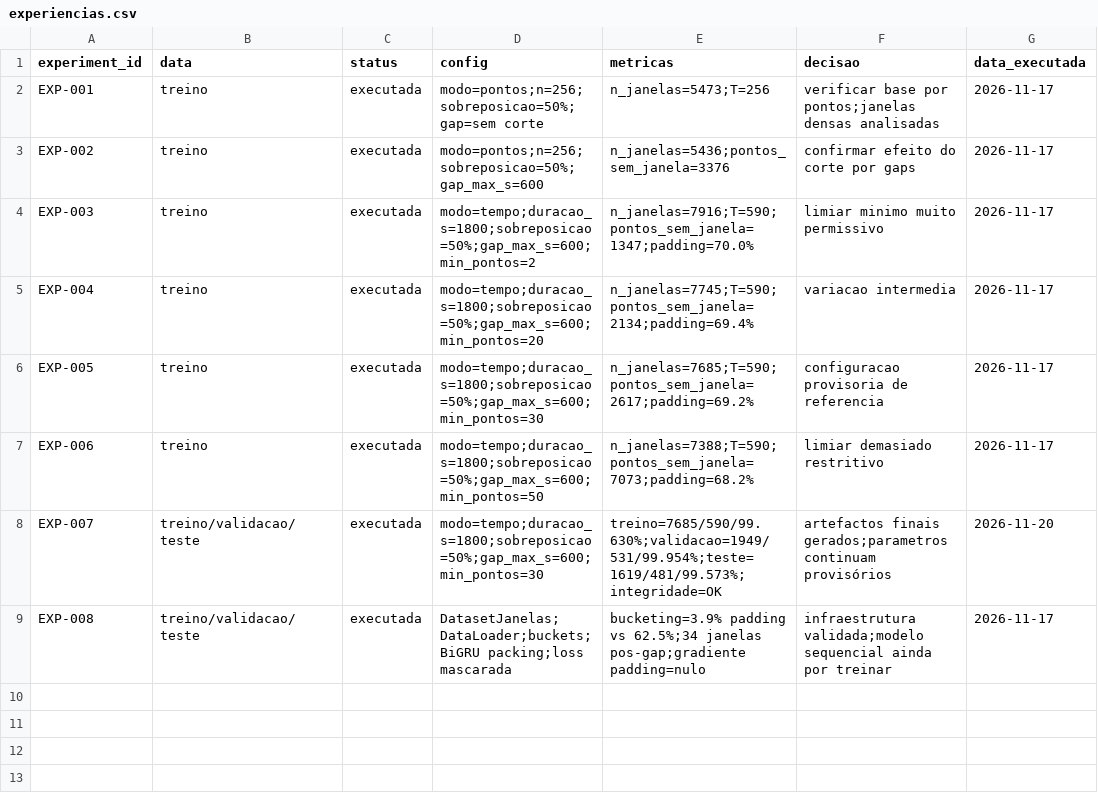
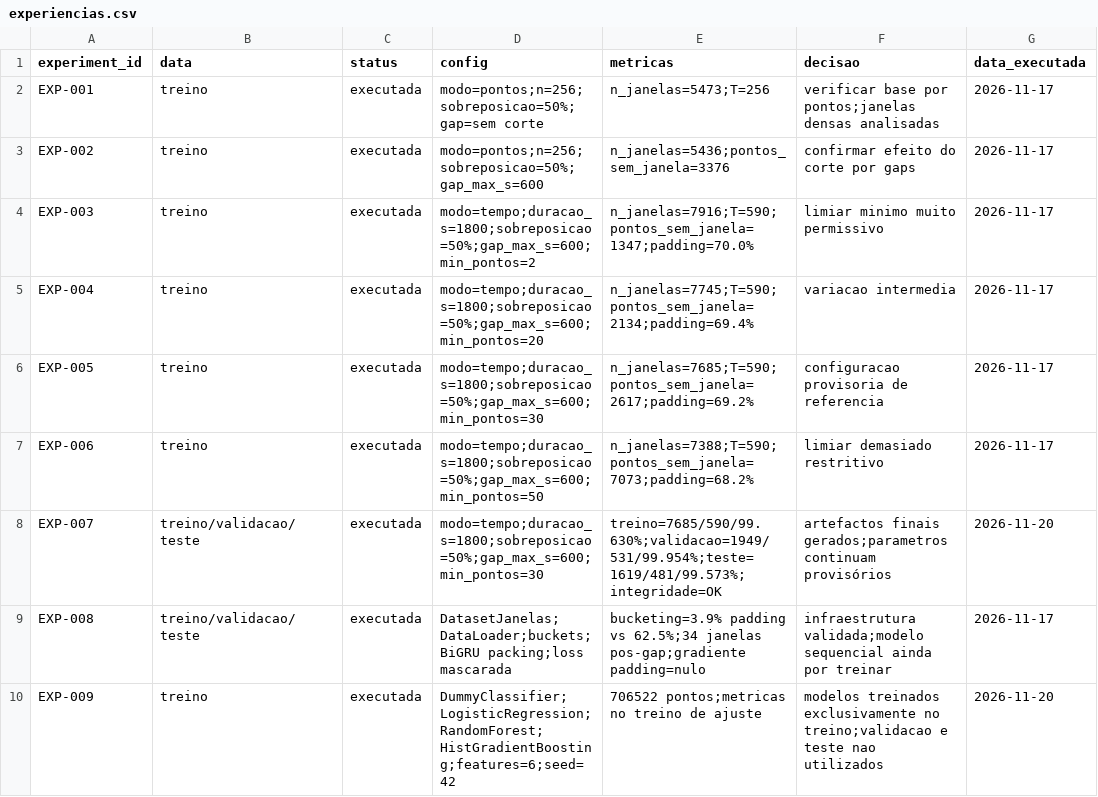
Before and after one commit to DinisRosa/IACH-AIS-Project_2, a CSV file: docs/experiencias.csv, drawn as a sheet; the diff names each change by its address in the sheet, - before the commit and + after, or states it on an @@ line.

Commit message:
feat(baselines): implementa classificacao ponto a ponto no treino
Adiciona src/baselines_ponto.py com DummyClassifier, LogisticRegression, RandomForestClassifier e HistGradientBoostingClassifier. Os modelos usam seis features normalizadas e são ajustados exclusivamente a treino_norm.parquet, sem ler ou tocar nos conjuntos de validação e teste. O módulo calcula accuracy, precision, recall, F1, matriz de confusão, ROC-AUC e PR-AUC no treino e guarda modelos .pkl e um resumo JSON em artefactos locais ignorados pelo Git.

Atualiza README.md e passos_futuros.md para documentar o comando de execução e distinguir claramente o ajuste no treino da futura seleção na validação e avaliação no teste. Acrescenta a experiência EXP-009 ao registo de experiências e ignora data/modelos/ no Git.

Verificação: ./IACH_AIS_venv/bin/python -m src.baselines_ponto foi executado sobre 706 522 pontos de treino. Accuracy/F1: dummy 75,61%/86,11%, logística 91,42%/94,46%, random forest 99,65%/99,77% e HGB 98,71%/99,15%. Estas métricas são de ajuste no treino e não são apresentadas como avaliação externa. git diff --cached --check passou sem erros.

```diff
--- a/docs/experiencias.csv
+++ b/docs/experiencias.csv
+row 10: EXP-009 | treino | executada | DummyClassifier;LogisticRegression;RandomForest;HistGradientBoosting;features=6;seed=42 | 706522 pontos;metricas no treino de ajuste | modelos treinados exclusivamente no treino;validacao e teste nao utilizados | 2026-11-20
```
Also changed, not shown: 4 other files.
